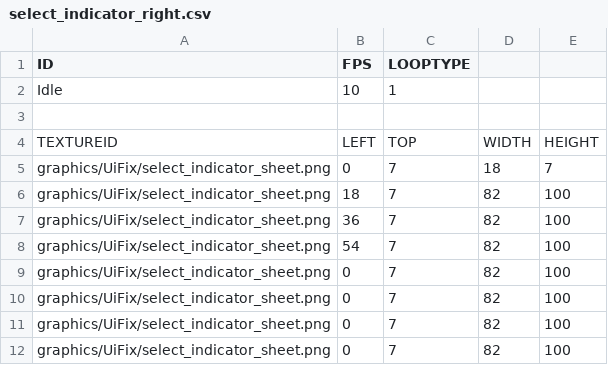
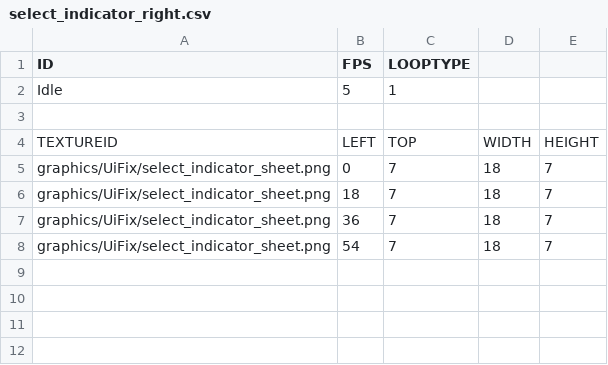
Before and after one commit to Crecrepher/Teamfight_manager, a CSV file: Teamfight_manager-bin/animations/select_indicator_right.csv, drawn as a sheet.

```diff
--- a/Teamfight_manager-bin/animations/select_indicator_right.csv
+++ b/Teamfight_manager-bin/animations/select_indicator_right.csv
@@ -1,3 +1,3 @@
 ID,FPS,LOOPTYPE,,
-Idle,10,1,,
+Idle,5,1,,
 ,,,,
@@ -5,8 +5,4 @@ TEXTUREID,LEFT,TOP,WIDTH,HEIGHT
 graphics/UiFix/select_indicator_sheet.png,0,7,18,7
-graphics/UiFix/select_indicator_sheet.png,18,7,82,100
-graphics/UiFix/select_indicator_sheet.png,36,7,82,100
-graphics/UiFix/select_indicator_sheet.png,54,7,82,100
-graphics/UiFix/select_indicator_sheet.png,0,7,82,100
-graphics/UiFix/select_indicator_sheet.png,0,7,82,100
-graphics/UiFix/select_indicator_sheet.png,0,7,82,100
-graphics/UiFix/select_indicator_sheet.png,0,7,82,100
+graphics/UiFix/select_indicator_sheet.png,18,7,18,7
+graphics/UiFix/select_indicator_sheet.png,36,7,18,7
+graphics/UiFix/select_indicator_sheet.png,54,7,18,7
```
Also changed, not shown: Teamfight_manager-bin/animations/banSlotBlue.csv, Teamfight_manager-bin/animations/select_indicator_left.csv, 10 other files.
